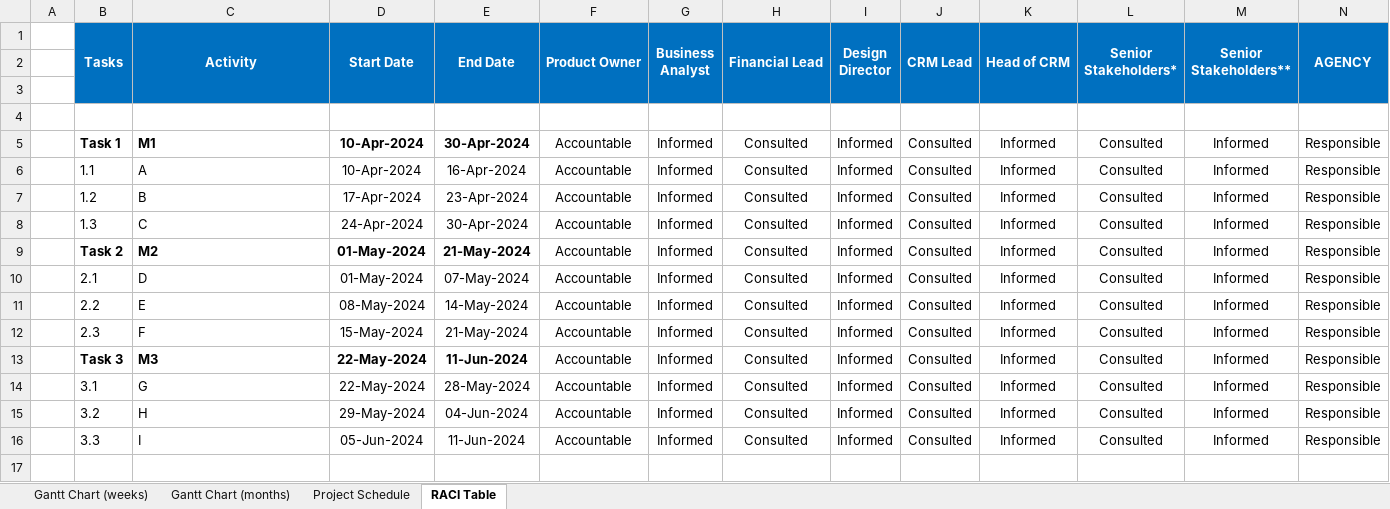
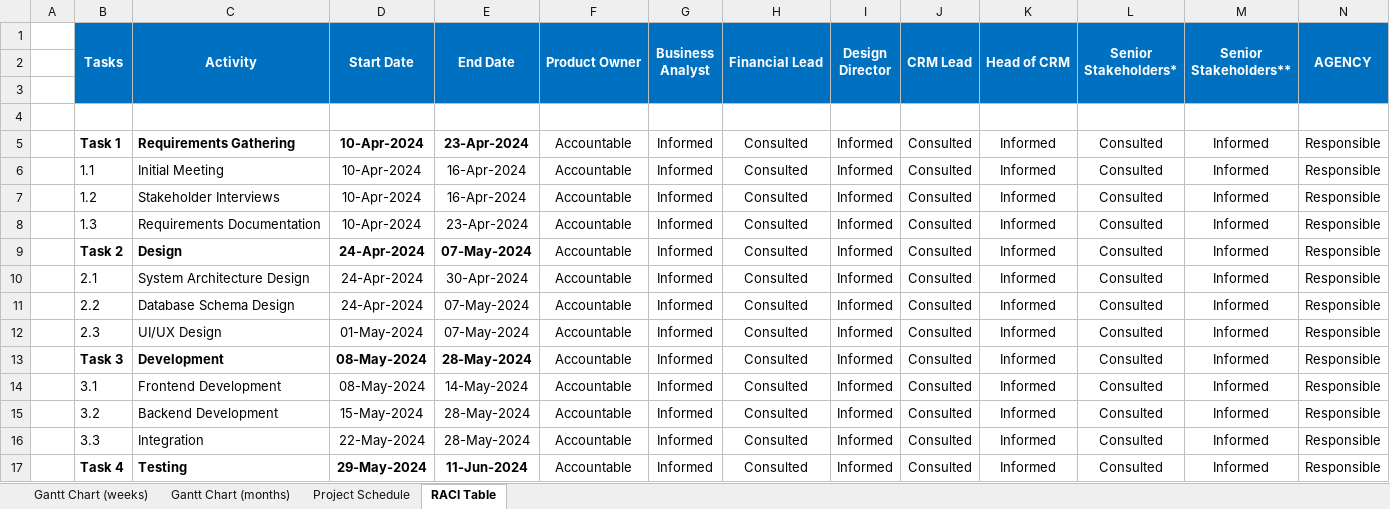
Before and after one commit to JLopez662/PMTG, an Excel workbook: chronogram.xlsx, sheet RACI Table, drawn as a sheet; only a part is shown; values as stored, in another font and other column widths than the file's, no borders; conditional formats not drawn; the diff covers the shown part only; the diff names each change by its address in the sheet, - before the commit and + after, or states it on an @@ line.

```diff
--- a/chronogram.xlsx (sheet RACI Table)
+++ b/chronogram.xlsx (sheet RACI Table)
-C5 (Activity): M1
+C5 (Activity): Requirements Gathering
-E5 (End Date): 30-Apr-2024
+E5 (End Date): 23-Apr-2024
-C6 (Activity): A
+C6 (Activity): Initial Meeting
-C7 (Activity): B
+C7 (Activity): Stakeholder Interviews
-D7 (Start Date): 17-Apr-2024
+D7 (Start Date): 10-Apr-2024
-E7 (End Date): 23-Apr-2024
+E7 (End Date): 16-Apr-2024
-C8 (Activity): C
+C8 (Activity): Requirements Documentation
-D8 (Start Date): 24-Apr-2024
+D8 (Start Date): 10-Apr-2024
-E8 (End Date): 30-Apr-2024
+E8 (End Date): 23-Apr-2024
-C9 (Activity): M2
+C9 (Activity): Design
-D9:D10 (Start Date): 01-May-2024
+D9:D10 (Start Date): 24-Apr-2024
-E9 (End Date): 21-May-2024
+E9 (End Date): 07-May-2024
-C10 (Activity): D
+C10 (Activity): System Architecture Design
-E10 (End Date): 07-May-2024
+E10 (End Date): 30-Apr-2024
-C11 (Activity): E
+C11 (Activity): Database Schema Design
-D11 (Start Date): 08-May-2024
+D11 (Start Date): 24-Apr-2024
-E11 (End Date): 14-May-2024
+E11 (End Date): 07-May-2024
-C12 (Activity): F
+C12 (Activity): UI/UX Design
-D12 (Start Date): 15-May-2024
+D12 (Start Date): 01-May-2024
-E12 (End Date): 21-May-2024
+E12 (End Date): 07-May-2024
-C13 (Activity): M3
+C13 (Activity): Development
-D13:D14 (Start Date): 22-May-2024
+D13:D14 (Start Date): 08-May-2024
-E13 (End Date): 11-Jun-2024
+E13 (End Date): 28-May-2024
-C14 (Activity): G
+C14 (Activity): Frontend Development
-E14 (End Date): 28-May-2024
+E14 (End Date): 14-May-2024
-C15 (Activity): H
+C15 (Activity): Backend Development
-D15 (Start Date): 29-May-2024
+D15 (Start Date): 15-May-2024
-E15 (End Date): 04-Jun-2024
+E15 (End Date): 28-May-2024
-C16 (Activity): I
+C16 (Activity): Integration
-D16 (Start Date): 05-Jun-2024
+D16 (Start Date): 22-May-2024
-E16 (End Date): 11-Jun-2024
+E16 (End Date): 28-May-2024
+row 17:  | Task 4 | Testing | 29-May-2024 | 11-Jun-2024 | Accountable | Informed | Consulted | Informed | Consulted | Informed | Consulted | Informed | Responsible
```
Also changed, not shown: 11 added rows elsewhere in this sheet, sheet Project Schedule, sheet Gantt Chart (weeks), sheet Gantt Chart (months), 2 other files.
